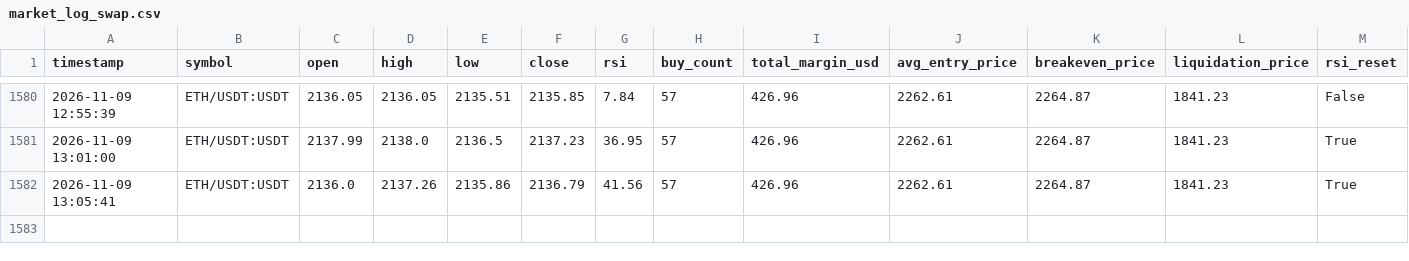
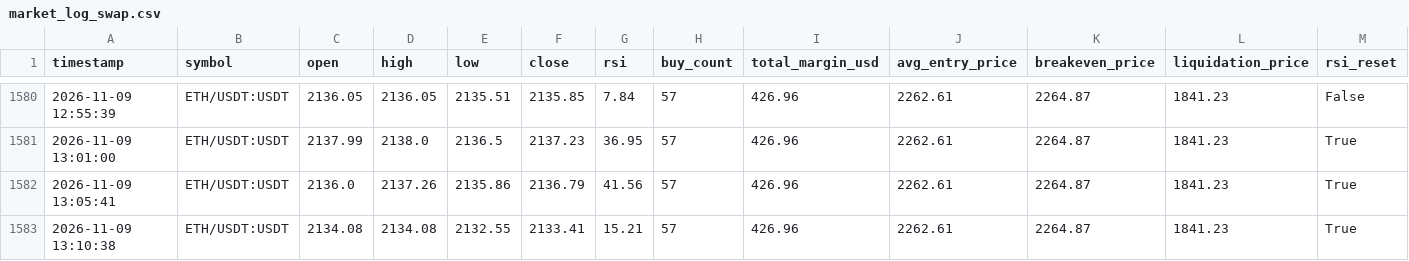
Before and after one commit to Ming-VV/OKX-RSI-5M, a CSV file: market_log_swap.csv, drawn as a sheet; only a part is shown, gaps mark what is left out; rows hold the shown columns only; the diff names each change by its address in the sheet, - before the commit and + after, or states it on an @@ line.

```diff
--- a/market_log_swap.csv
+++ b/market_log_swap.csv
+row 1583: 2026-11-09 13:10:38 | ETH/USDT:USDT | 2134.08 | 2134.08 | 2132.55 | 2133.41 | 15.21 | 57 | 426.96 | 2262.61 | 2264.87 | 1841.23 | True
```
Also changed, not shown: 1 other file.
